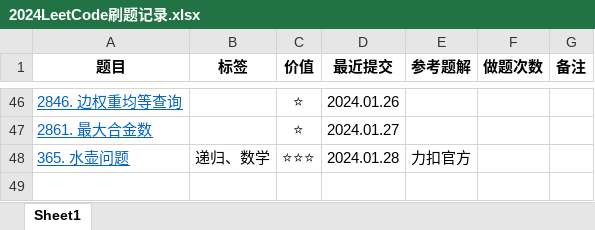
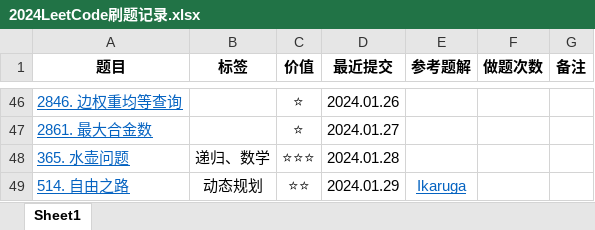
Before and after one commit to curforever/LeetCode, an Excel workbook: 2024LeetCode刷题记录.xlsx, sheet Sheet1, drawn as a sheet; only a part is shown, gaps mark what is left out; values as stored, in another font and other column widths than the file's, no borders; table styles not drawn; the diff names each change by its address in the sheet, - before the commit and + after, or states it on an @@ line.

Commit message:
2024.01.29 每日一题

```diff
--- a/2024LeetCode刷题记录.xlsx (sheet Sheet1)
+++ b/2024LeetCode刷题记录.xlsx (sheet Sheet1)
-E48 (参考题解): 力扣官方
+E48 (参考题解): (empty)
+row 49: 514. 自由之路 | 动态规划 | ⭐⭐ | 2024.01.29 | Ikaruga
```
